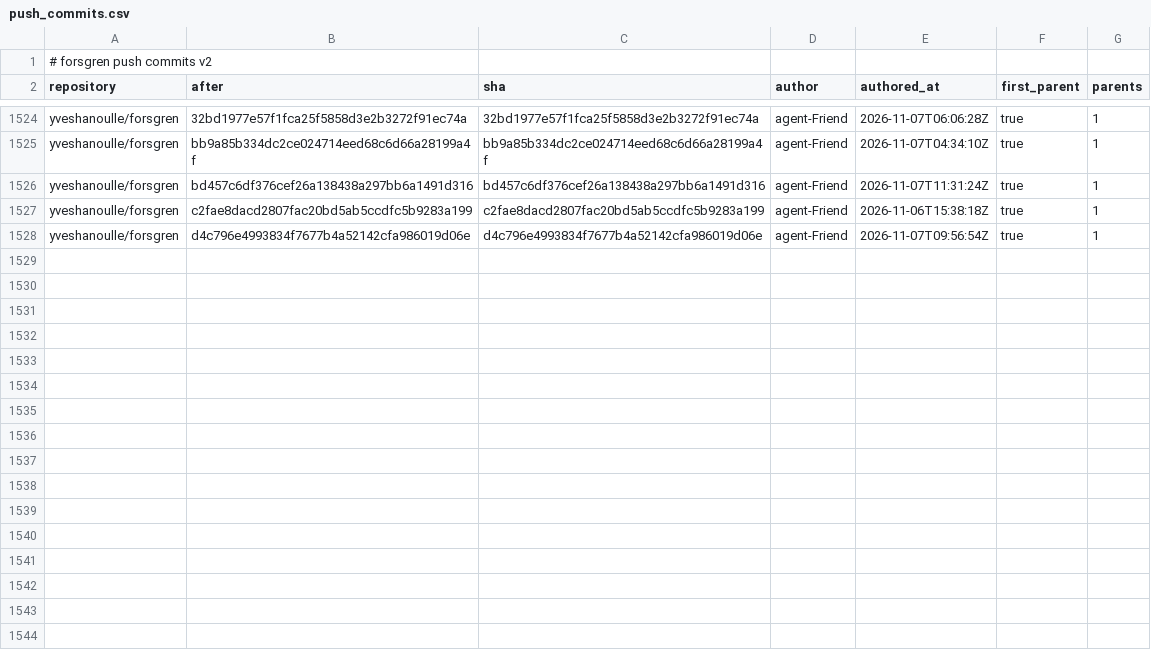
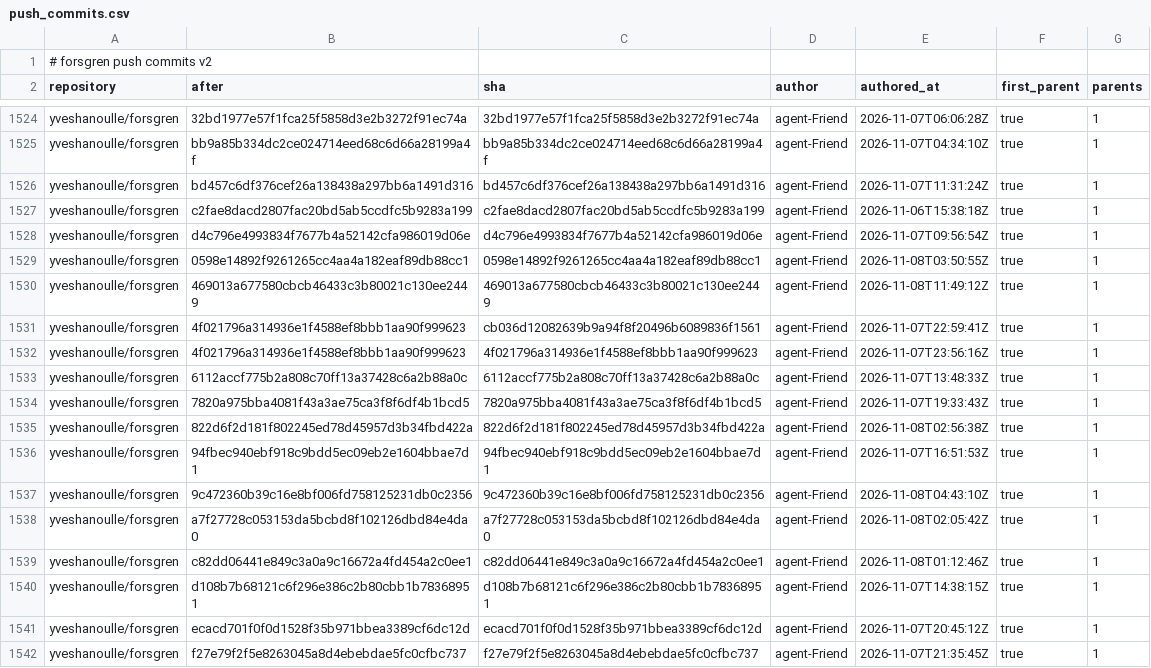
Before and after one commit to yveshanoulle/forsgren-metrics, a CSV file: data/push_commits.csv, drawn as a sheet; only a part is shown, gaps mark what is left out.

```diff
--- a/data/push_commits.csv
+++ b/data/push_commits.csv
@@ -1528 +1528,15 @@ yveshanoulle/forsgren,c2fae8dacd2807fac20bd5ab5ccdfc5b9283a199,c2fae8dacd2807fac
 yveshanoulle/forsgren,d4c796e4993834f7677b4a52142cfa986019d06e,d4c796e4993834f7677b4a52142cfa986019d06e,agent-Friend,2026-11-07T09:56:54Z,true,1
+yveshanoulle/forsgren,0598e14892f9261265cc4aa4a182eaf89db88cc1,0598e14892f9261265cc4aa4a182eaf89db88cc1,agent-Friend,2026-11-08T03:50:55Z,true,1
+yveshanoulle/forsgren,469013a677580cbcb46433c3b80021c130ee2449,469013a677580cbcb46433c3b80021c130ee2449,agent-Friend,2026-11-08T11:49:12Z,true,1
+yveshanoulle/forsgren,4f021796a314936e1f4588ef8bbb1aa90f999623,cb036d12082639b9a94f8f20496b6089836f1561,agent-Friend,2026-11-07T22:59:41Z,true,1
+yveshanoulle/forsgren,4f021796a314936e1f4588ef8bbb1aa90f999623,4f021796a314936e1f4588ef8bbb1aa90f999623,agent-Friend,2026-11-07T23:56:16Z,true,1
+yveshanoulle/forsgren,6112accf775b2a808c70ff13a37428c6a2b88a0c,6112accf775b2a808c70ff13a37428c6a2b88a0c,agent-Friend,2026-11-07T13:48:33Z,true,1
+yveshanoulle/forsgren,7820a975bba4081f43a3ae75ca3f8f6df4b1bcd5,7820a975bba4081f43a3ae75ca3f8f6df4b1bcd5,agent-Friend,2026-11-07T19:33:43Z,true,1
+yveshanoulle/forsgren,822d6f2d181f802245ed78d45957d3b34fbd422a,822d6f2d181f802245ed78d45957d3b34fbd422a,agent-Friend,2026-11-08T02:56:38Z,true,1
+yveshanoulle/forsgren,94fbec940ebf918c9bdd5ec09eb2e1604bbae7d1,94fbec940ebf918c9bdd5ec09eb2e1604bbae7d1,agent-Friend,2026-11-07T16:51:53Z,true,1
+yveshanoulle/forsgren,9c472360b39c16e8bf006fd758125231db0c2356,9c472360b39c16e8bf006fd758125231db0c2356,agent-Friend,2026-11-08T04:43:10Z,true,1
+yveshanoulle/forsgren,a7f27728c053153da5bcbd8f102126dbd84e4da0,a7f27728c053153da5bcbd8f102126dbd84e4da0,agent-Friend,2026-11-08T02:05:42Z,true,1
+yveshanoulle/forsgren,c82dd06441e849c3a0a9c16672a4fd454a2c0ee1,c82dd06441e849c3a0a9c16672a4fd454a2c0ee1,agent-Friend,2026-11-08T01:12:46Z,true,1
+yveshanoulle/forsgren,d108b7b68121c6f296e386c2b80cbb1b78368951,d108b7b68121c6f296e386c2b80cbb1b78368951,agent-Friend,2026-11-07T14:38:15Z,true,1
+yveshanoulle/forsgren,ecacd701f0f0d1528f35b971bbea3389cf6dc12d,ecacd701f0f0d1528f35b971bbea3389cf6dc12d,agent-Friend,2026-11-07T20:45:12Z,true,1
+yveshanoulle/forsgren,f27e79f2f5e8263045a8d4ebebdae5fc0cfbc737,f27e79f2f5e8263045a8d4ebebdae5fc0cfbc737,agent-Friend,2026-11-07T21:35:45Z,true,1
```
Also changed, not shown: data/issues.csv, data/pushes.csv, 4 other files.
